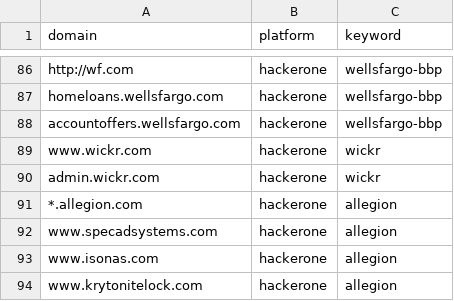
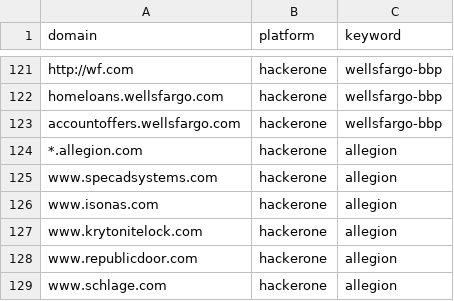
Before and after one commit to ChemicalSalt/bug-bounty-hunter, a CSV file: domain_program_map.csv, drawn as a sheet; only a part is shown, gaps mark what is left out; the shorter side is filled out with more unchanged rows; removed rows and columns are numbered as before the commit, all else as after; the diff covers the shown part only; the diff names each change by its address in the sheet, - before the commit and + after, or states it on an @@ line.

Commit message:
Weekend vet (hackerone) 2026-08-22

```diff
--- a/domain_program_map.csv
+++ b/domain_program_map.csv
-row 89: www.wickr.com | hackerone | wickr
-row 90: admin.wickr.com | hackerone | wickr
```
Also changed, not shown: 35 moved rows elsewhere in this file, 4 other files.
